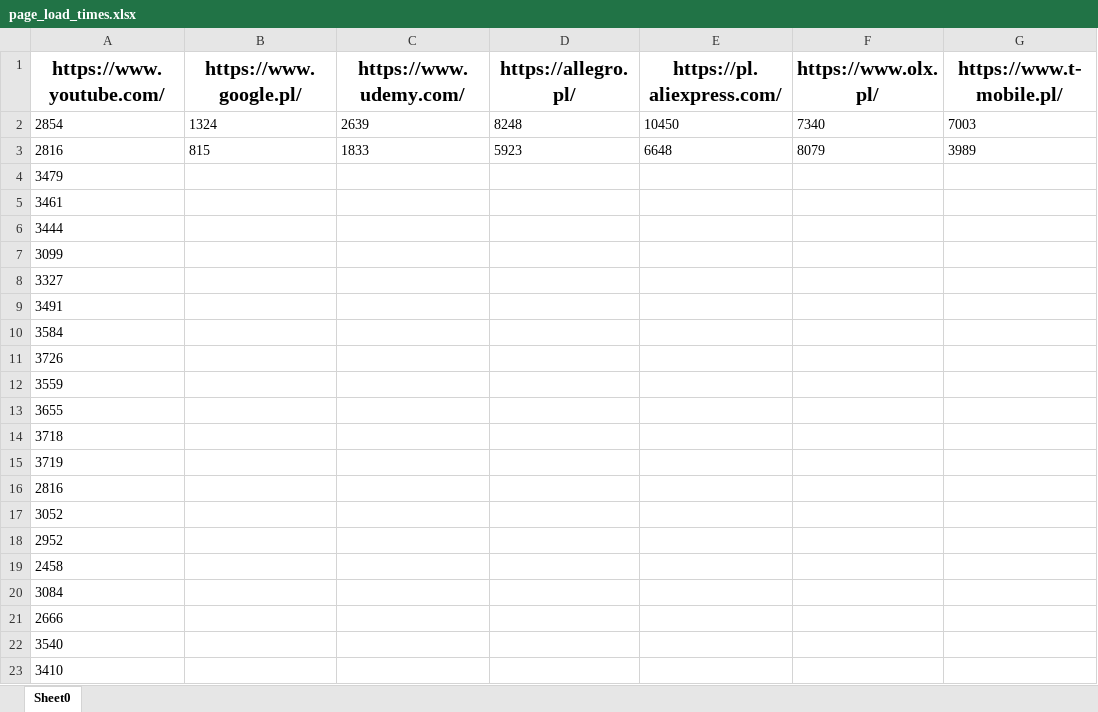
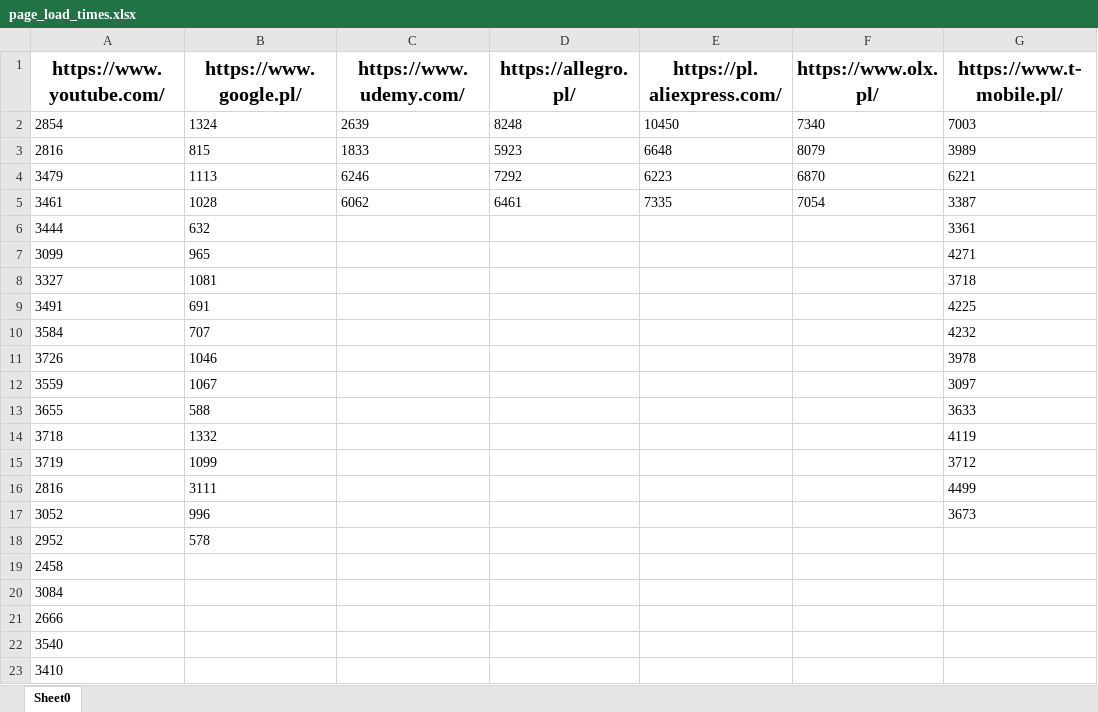
Before and after one commit to rav52v/template, an Excel workbook: stats/page_load_times.xlsx, sheet Sheet0, drawn as a sheet; values as stored, in another font and other column widths than the file's, no borders; the diff names each change by its address in the sheet, - before the commit and + after, or states it on an @@ line.

```diff
--- a/stats/page_load_times.xlsx (sheet Sheet0)
+++ b/stats/page_load_times.xlsx (sheet Sheet0)
-B4 (https://www.google.pl/): (empty)
+B4 (https://www.google.pl/): 1113
-C4 (https://www.udemy.com/): (empty)
+C4 (https://www.udemy.com/): 6246
-D4 (https://allegro.pl/): (empty)
+D4 (https://allegro.pl/): 7292
-E4 (https://pl.aliexpress.com/): (empty)
+E4 (https://pl.aliexpress.com/): 6223
-F4 (https://www.olx.pl/): (empty)
+F4 (https://www.olx.pl/): 6870
-G4 (https://www.t-mobile.pl/): (empty)
+G4 (https://www.t-mobile.pl/): 6221
-B5 (https://www.google.pl/): (empty)
+B5 (https://www.google.pl/): 1028
-C5 (https://www.udemy.com/): (empty)
+C5 (https://www.udemy.com/): 6062
-D5 (https://allegro.pl/): (empty)
+D5 (https://allegro.pl/): 6461
-E5 (https://pl.aliexpress.com/): (empty)
+E5 (https://pl.aliexpress.com/): 7335
-F5 (https://www.olx.pl/): (empty)
+F5 (https://www.olx.pl/): 7054
-G5 (https://www.t-mobile.pl/): (empty)
+G5 (https://www.t-mobile.pl/): 3387
-B6 (https://www.google.pl/): (empty)
+B6 (https://www.google.pl/): 632
-G6 (https://www.t-mobile.pl/): (empty)
+G6 (https://www.t-mobile.pl/): 3361
-B7 (https://www.google.pl/): (empty)
+B7 (https://www.google.pl/): 965
-G7 (https://www.t-mobile.pl/): (empty)
+G7 (https://www.t-mobile.pl/): 4271
-B8 (https://www.google.pl/): (empty)
+B8 (https://www.google.pl/): 1081
-G8 (https://www.t-mobile.pl/): (empty)
+G8 (https://www.t-mobile.pl/): 3718
-B9 (https://www.google.pl/): (empty)
+B9 (https://www.google.pl/): 691
-G9 (https://www.t-mobile.pl/): (empty)
+G9 (https://www.t-mobile.pl/): 4225
-B10 (https://www.google.pl/): (empty)
+B10 (https://www.google.pl/): 707
-G10 (https://www.t-mobile.pl/): (empty)
+G10 (https://www.t-mobile.pl/): 4232
-B11 (https://www.google.pl/): (empty)
+B11 (https://www.google.pl/): 1046
-G11 (https://www.t-mobile.pl/): (empty)
+G11 (https://www.t-mobile.pl/): 3978
-B12 (https://www.google.pl/): (empty)
+B12 (https://www.google.pl/): 1067
-G12 (https://www.t-mobile.pl/): (empty)
+G12 (https://www.t-mobile.pl/): 3097
-B13 (https://www.google.pl/): (empty)
+B13 (https://www.google.pl/): 588
-G13 (https://www.t-mobile.pl/): (empty)
+G13 (https://www.t-mobile.pl/): 3633
-B14 (https://www.google.pl/): (empty)
+B14 (https://www.google.pl/): 1332
-G14 (https://www.t-mobile.pl/): (empty)
+G14 (https://www.t-mobile.pl/): 4119
-B15 (https://www.google.pl/): (empty)
+B15 (https://www.google.pl/): 1099
-G15 (https://www.t-mobile.pl/): (empty)
+G15 (https://www.t-mobile.pl/): 3712
-B16 (https://www.google.pl/): (empty)
+B16 (https://www.google.pl/): 3111
-G16 (https://www.t-mobile.pl/): (empty)
+G16 (https://www.t-mobile.pl/): 4499
-B17 (https://www.google.pl/): (empty)
+B17 (https://www.google.pl/): 996
-G17 (https://www.t-mobile.pl/): (empty)
+G17 (https://www.t-mobile.pl/): 3673
-B18 (https://www.google.pl/): (empty)
+B18 (https://www.google.pl/): 578
```
Also changed, not shown: 7 other files.
